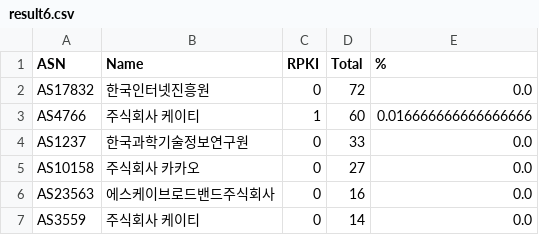
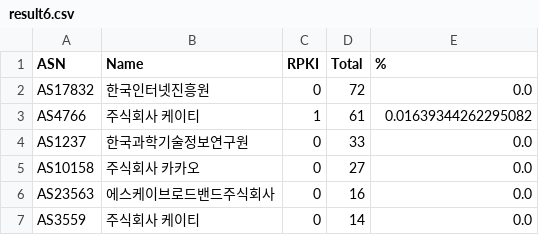
Before and after one commit to dxdxdt/rpki-tracker-kr, a CSV file: result6.csv, drawn as a sheet; only a part is shown.

```diff
--- a/result6.csv
+++ b/result6.csv
@@ -2,3 +2,3 @@ ASN,Name,RPKI,Total,%
 AS17832,한국인터넷진흥원,0,72,0.0
-AS4766,주식회사 케이티,1,60,0.016666666666666666
+AS4766,주식회사 케이티,1,61,0.01639344262295082
 AS1237,한국과학기술정보연구원,0,33,0.0
```
Also changed, not shown: result.csv, 8 other files.
